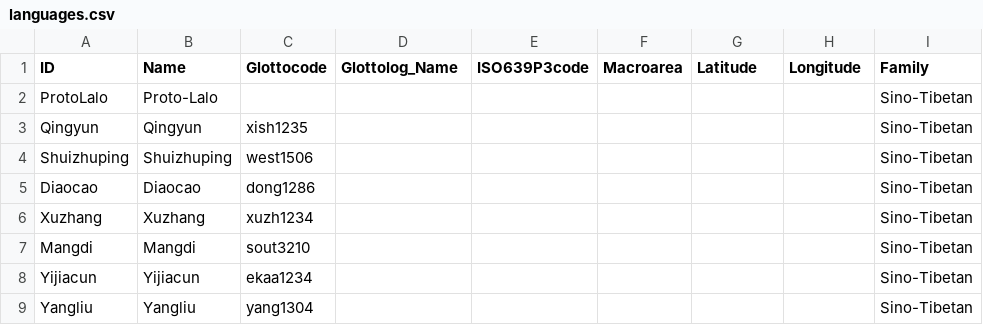
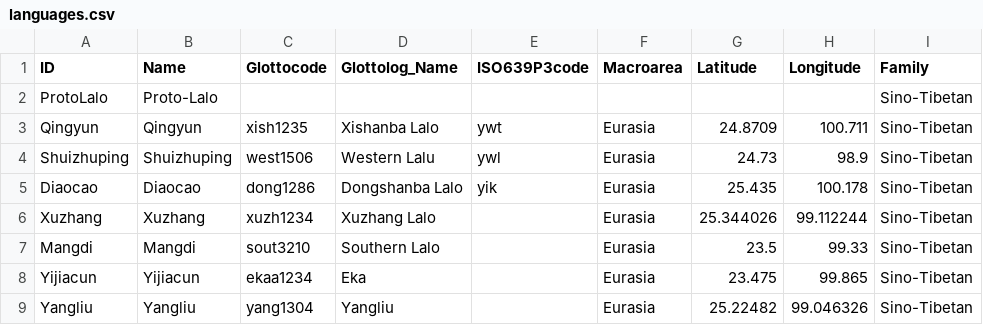
Before and after one commit to lexibank/yanglalo, a CSV file: cldf/languages.csv, drawn as a sheet; only a part is shown; the diff names each change by its address in the sheet, - before the commit and + after, or states it on an @@ line.

Commit message:
Refactorings and cleanup, re-generated CLDF, added tests, release prep

```diff
--- a/cldf/languages.csv
+++ b/cldf/languages.csv
-D3 (Glottolog_Name): (empty)
+D3 (Glottolog_Name): Xishanba Lalo
-E3 (ISO639P3code): (empty)
+E3 (ISO639P3code): ywt
-F3:F9 (Macroarea): (empty)
+F3:F9 (Macroarea): Eurasia
-G3 (Latitude): (empty)
+G3 (Latitude): 24.8709
-H3 (Longitude): (empty)
+H3 (Longitude): 100.711
-D4 (Glottolog_Name): (empty)
+D4 (Glottolog_Name): Western Lalu
-E4 (ISO639P3code): (empty)
+E4 (ISO639P3code): ywl
-G4 (Latitude): (empty)
+G4 (Latitude): 24.73
-H4 (Longitude): (empty)
+H4 (Longitude): 98.9
-D5 (Glottolog_Name): (empty)
+D5 (Glottolog_Name): Dongshanba Lalo
-E5 (ISO639P3code): (empty)
+E5 (ISO639P3code): yik
-G5 (Latitude): (empty)
+G5 (Latitude): 25.435
-H5 (Longitude): (empty)
+H5 (Longitude): 100.178
-D6 (Glottolog_Name): (empty)
+D6 (Glottolog_Name): Xuzhang Lalo
-G6 (Latitude): (empty)
+G6 (Latitude): 25.344026
-H6 (Longitude): (empty)
+H6 (Longitude): 99.112244
-D7 (Glottolog_Name): (empty)
+D7 (Glottolog_Name): Southern Lalo
-G7 (Latitude): (empty)
+G7 (Latitude): 23.5
-H7 (Longitude): (empty)
+H7 (Longitude): 99.33
-D8 (Glottolog_Name): (empty)
+D8 (Glottolog_Name): Eka
-G8 (Latitude): (empty)
+G8 (Latitude): 23.475
-H8 (Longitude): (empty)
+H8 (Longitude): 99.865
-D9 (Glottolog_Name): (empty)
+D9 (Glottolog_Name): Yangliu
-G9 (Latitude): (empty)
+G9 (Latitude): 25.22482
-H9 (Longitude): (empty)
+H9 (Longitude): 99.046326
```
Also changed, not shown: 7 other files.
